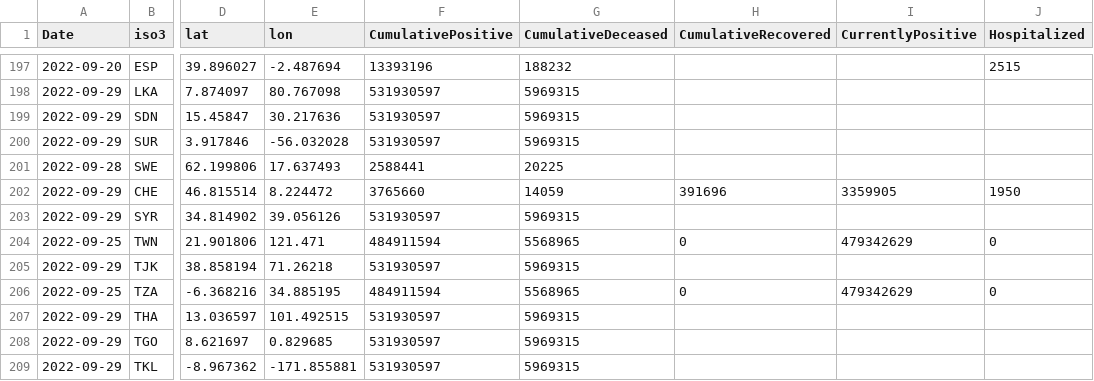
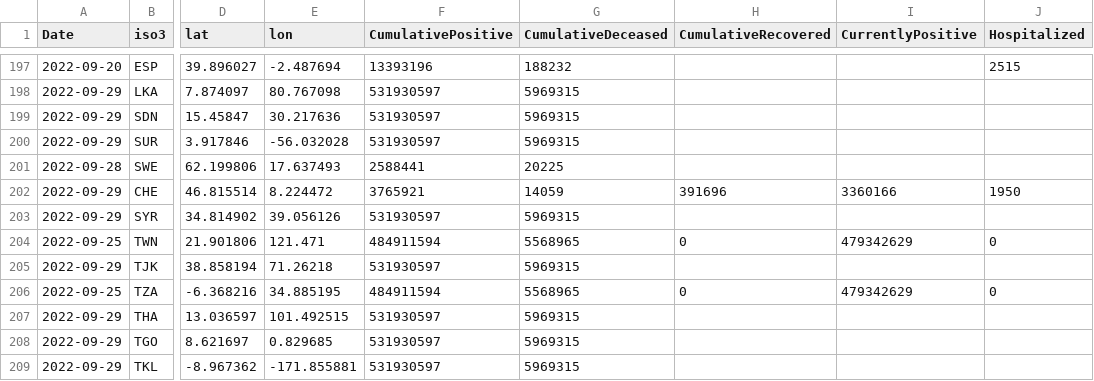
Before and after one commit to romyhansum/COVID-19, a CSV file: data-by-country/jrc-covid-19-countries-20220930.csv, drawn as a sheet; only a part is shown, gaps mark what is left out; the diff names each change by its address in the sheet, - before the commit and + after, or states it on an @@ line.

```diff
--- a/data-by-country/jrc-covid-19-countries-20220930.csv
+++ b/data-by-country/jrc-covid-19-countries-20220930.csv
-F202 (CumulativePositive): 3765660
+F202 (CumulativePositive): 3765921
-I202 (CurrentlyPositive): 3359905
+I202 (CurrentlyPositive): 3360166
```
Also changed, not shown: data-by-country/jrc-covid-19-countries-latest.csv, data-of-world/jrc-covid-19-world-latest.csv, 5 other files.
